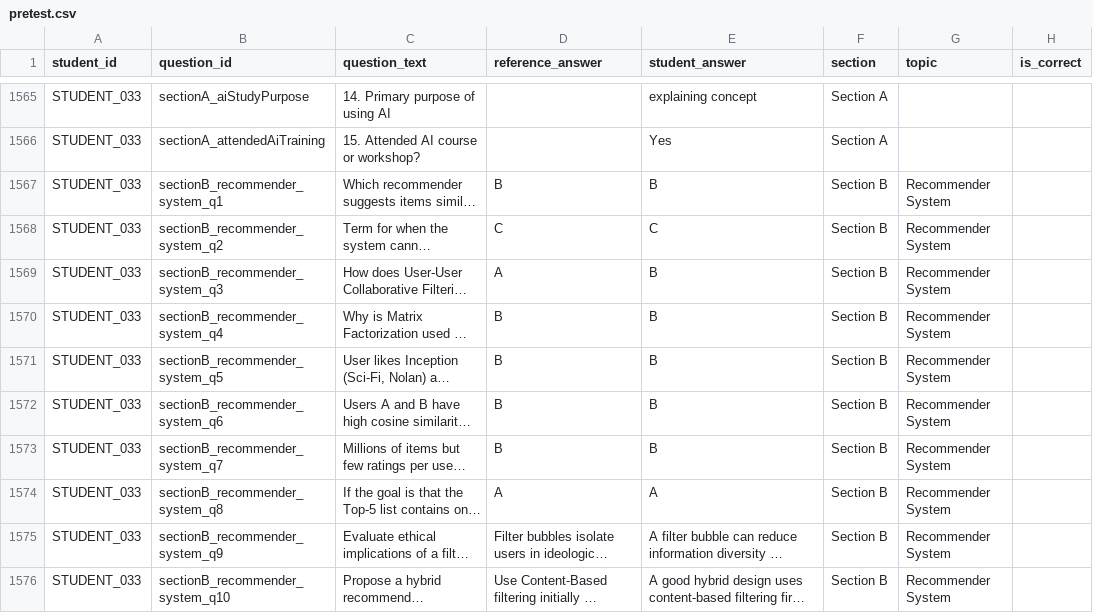
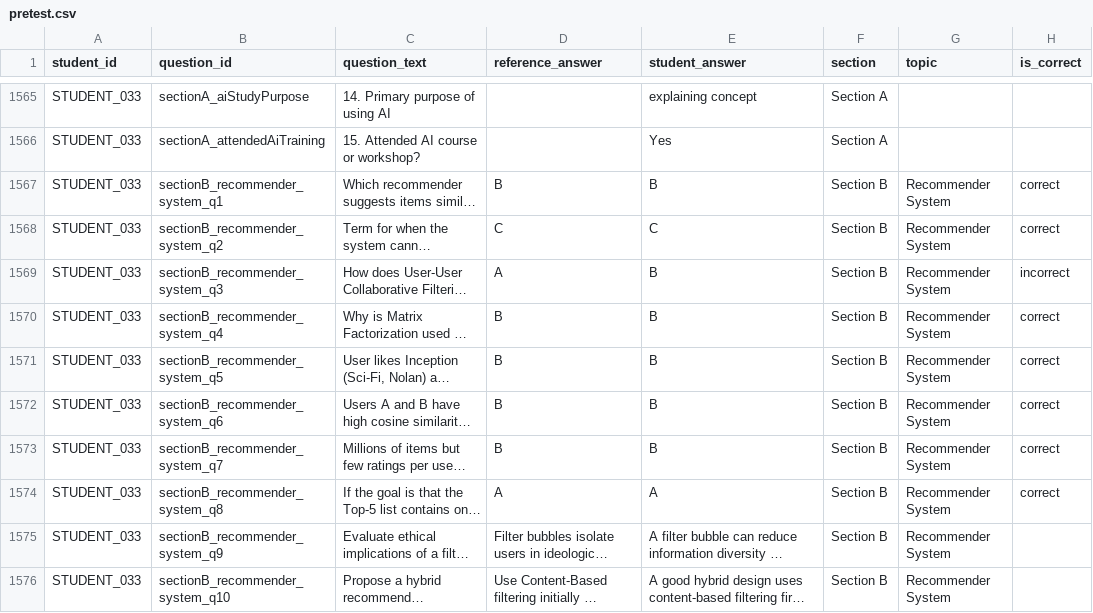
Before and after one commit to culey24/eaai-com-ui, a CSV file: docs/anonymous-results/pretest.csv, drawn as a sheet; only a part is shown, gaps mark what is left out; long unchanged cells end in …; the diff covers the shown part only; the diff names each change by its address in the sheet, - before the commit and + after, or states it on an @@ line.

Commit message:
fix is_correct

```diff
--- a/docs/anonymous-results/pretest.csv
+++ b/docs/anonymous-results/pretest.csv
-H1567:H1568 (is_correct): (empty)
+H1567:H1568 (is_correct): correct
-H1569 (is_correct): (empty)
+H1569 (is_correct): incorrect
-H1570:H1574 (is_correct): (empty)
+H1570:H1574 (is_correct): correct
```
Also changed, not shown: 152 edited cells elsewhere in this file.
